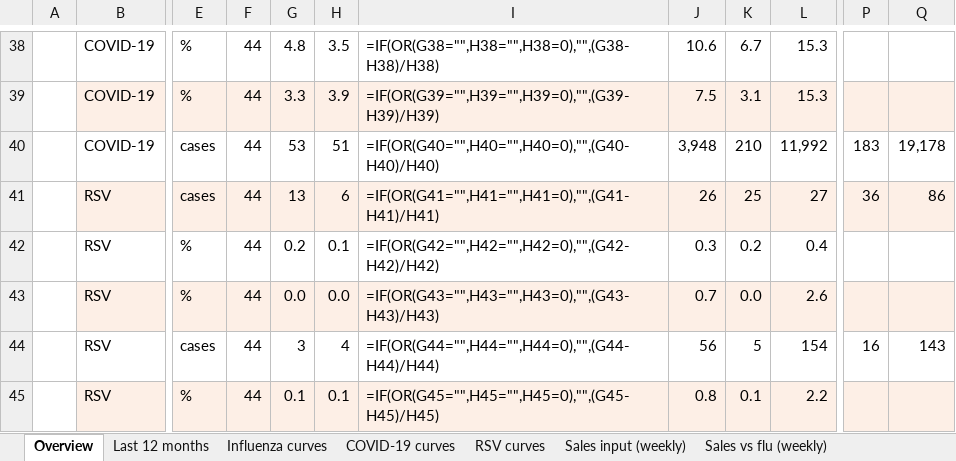
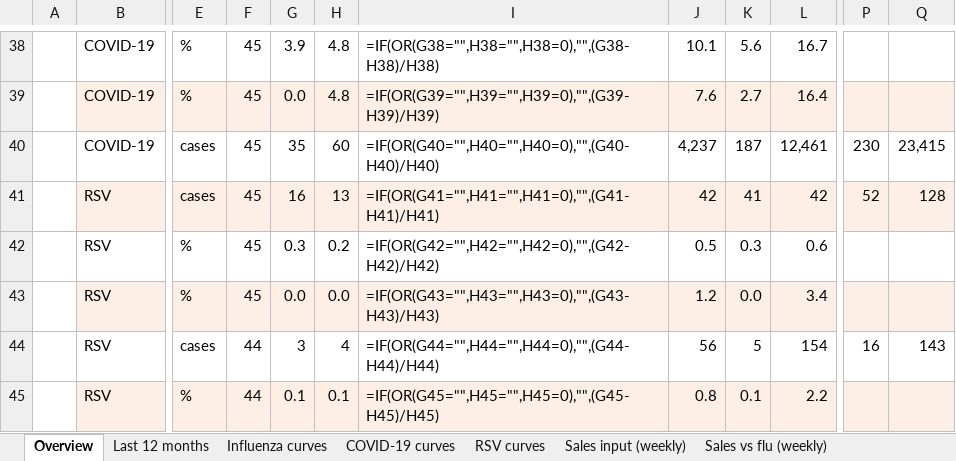
Before and after one commit to EirikWikHeltne/flutracker, an Excel workbook: docs/data/flutracker_latest.xlsx, sheet Overview, drawn as a sheet; only a part is shown, gaps mark what is left out; values as stored, in another font and other column widths than the file's, no borders; formulas without a stored value are shown as written; the diff covers the shown part only; the diff names each change by its address in the sheet, - before the commit and + after, or states it on an @@ line.

```diff
--- a/docs/data/flutracker_latest.xlsx (sheet Overview)
+++ b/docs/data/flutracker_latest.xlsx (sheet Overview)
-F38:F43: 44
+F38:F43: 45
-G38: 4.8
+G38: 3.9
-H38: 3.5
+H38: 4.8
-J38: 10.6
+J38: 10.1
-K38: 6.7
+K38: 5.6
-L38: 15.3
+L38: 16.7
-G39: 3.3
+G39: 0.0
-H39: 3.9
+H39: 4.8
-J39: 7.5
+J39: 7.6
-K39: 3.1
+K39: 2.7
-L39: 15.3
+L39: 16.4
-G40: 53
+G40: 35
-H40: 51
+H40: 60
-J40: 3,948
+J40: 4,237
-K40: 210
+K40: 187
-L40: 11,992
+L40: 12,461
-P40: 183
+P40: 230
-Q40: 19,178
+Q40: 23,415
-G41: 13
+G41: 16
-H41: 6
+H41: 13
-J41: 26
+J41: 42
-K41: 25
+K41: 41
-L41: 27
+L41: 42
-P41: 36
+P41: 52
-Q41: 86
+Q41: 128
-G42: 0.2
+G42: 0.3
-H42: 0.1
+H42: 0.2
-J42: 0.3
+J42: 0.5
-K42: 0.2
+K42: 0.3
-L42: 0.4
+L42: 0.6
-J43: 0.7
+J43: 1.2
-L43: 2.6
+L43: 3.4
```
Also changed, not shown: 1 added row and 179 edited cells elsewhere in this sheet, sheet Sales vs flu (weekly), sheet Weekly data, sheet Correlation (weekly), sheet Sales vs flu (monthly), sheet Flu by week, sheet Flu by month, 10 more sheets, charts or pictures, 8 other files.
